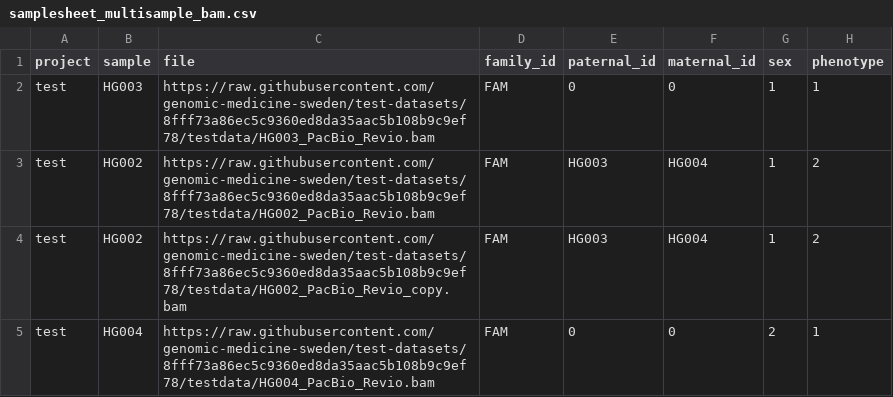
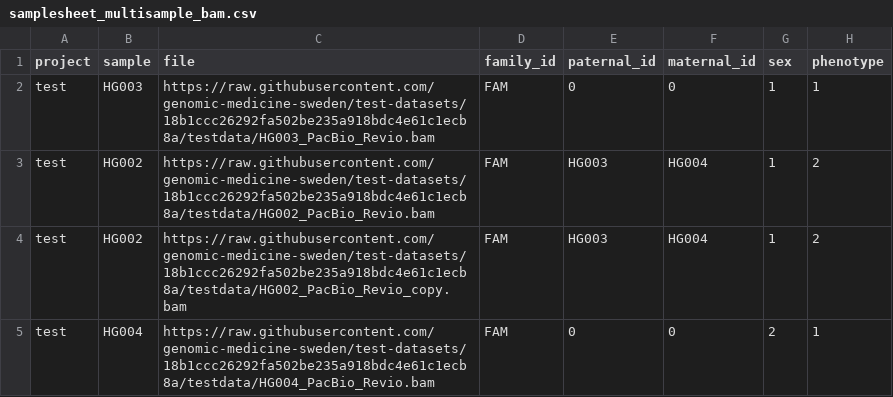
Before and after one commit to genomic-medicine-sweden/nallo, a CSV file: assets/samplesheet_multisample_bam.csv, drawn as a sheet.

```diff
--- a/assets/samplesheet_multisample_bam.csv
+++ b/assets/samplesheet_multisample_bam.csv
@@ -1,5 +1,5 @@
 project,sample,file,family_id,paternal_id,maternal_id,sex,phenotype
-test,HG003,https://raw.githubusercontent.com/genomic-medicine-sweden/test-datasets/8fff73a86ec5c9360ed8da35aac5b108b9c9ef78/testdata/HG003_PacBio_Revio.bam,FAM,0,0,1,1
-test,HG002,https://raw.githubusercontent.com/genomic-medicine-sweden/test-datasets/8fff73a86ec5c9360ed8da35aac5b108b9c9ef78/testdata/HG002_PacBio_Revio.bam,FAM,HG003,HG004,1,2
-test,HG002,https://raw.githubusercontent.com/genomic-medicine-sweden/test-datasets/8fff73a86ec5c9360ed8da35aac5b108b9c9ef78/testdata/HG002_PacBio_Revio_copy.bam,FAM,HG003,HG004,1,2
-test,HG004,https://raw.githubusercontent.com/genomic-medicine-sweden/test-datasets/8fff73a86ec5c9360ed8da35aac5b108b9c9ef78/testdata/HG004_PacBio_Revio.bam,FAM,0,0,2,1
+test,HG003,https://raw.githubusercontent.com/genomic-medicine-sweden/test-datasets/18b1ccc26292fa502be235a918bdc4e61c1ecb8a/testdata/HG003_PacBio_Revio.bam,FAM,0,0,1,1
+test,HG002,https://raw.githubusercontent.com/genomic-medicine-sweden/test-datasets/18b1ccc26292fa502be235a918bdc4e61c1ecb8a/testdata/HG002_PacBio_Revio.bam,FAM,HG003,HG004,1,2
+test,HG002,https://raw.githubusercontent.com/genomic-medicine-sweden/test-datasets/18b1ccc26292fa502be235a918bdc4e61c1ecb8a/testdata/HG002_PacBio_Revio_copy.bam,FAM,HG003,HG004,1,2
+test,HG004,https://raw.githubusercontent.com/genomic-medicine-sweden/test-datasets/18b1ccc26292fa502be235a918bdc4e61c1ecb8a/testdata/HG004_PacBio_Revio.bam,FAM,0,0,2,1
```
Also changed, not shown: assets/echtvar_snv_databases.csv, assets/samplesheet.csv, 18 other files.
